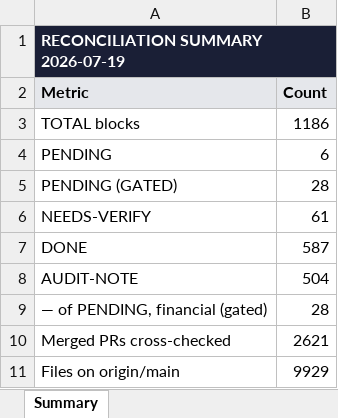
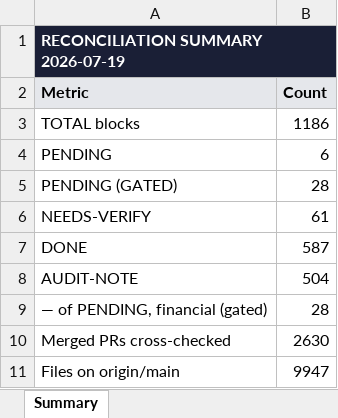
Before and after one commit to tioperfumes07/IH35-TMS, an Excel workbook: docs/trackers/exports/IH35-TMS-BLOCK-RECONCILIATION-2026-07-19.xlsx, sheet Summary, drawn as a sheet; values as stored, in another font and other column widths than the file's, no borders; the diff names each change by its address in the sheet, - before the commit and + after, or states it on an @@ line.

```diff
--- a/docs/trackers/exports/IH35-TMS-BLOCK-RECONCILIATION-2026-07-19.xlsx (sheet Summary)
+++ b/docs/trackers/exports/IH35-TMS-BLOCK-RECONCILIATION-2026-07-19.xlsx (sheet Summary)
-B10 (Count): 2621
+B10 (Count): 2630
-B11 (Count): 9929
+B11 (Count): 9947
```
Also changed, not shown: sheet All Blocks (built vs pending), 2 other files.
